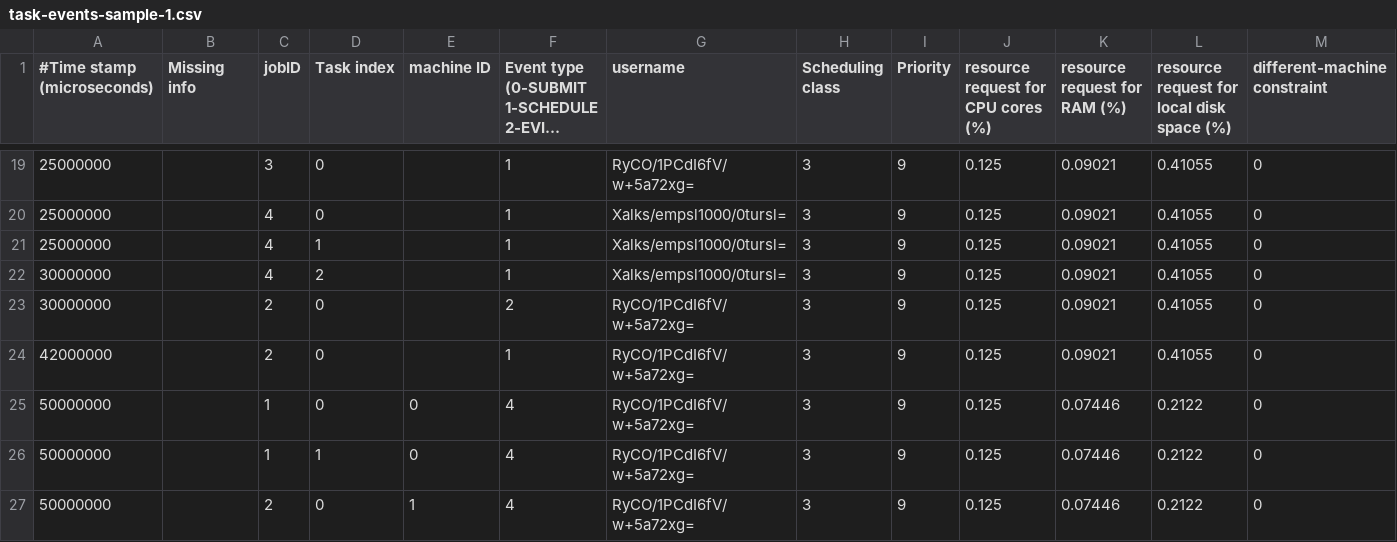
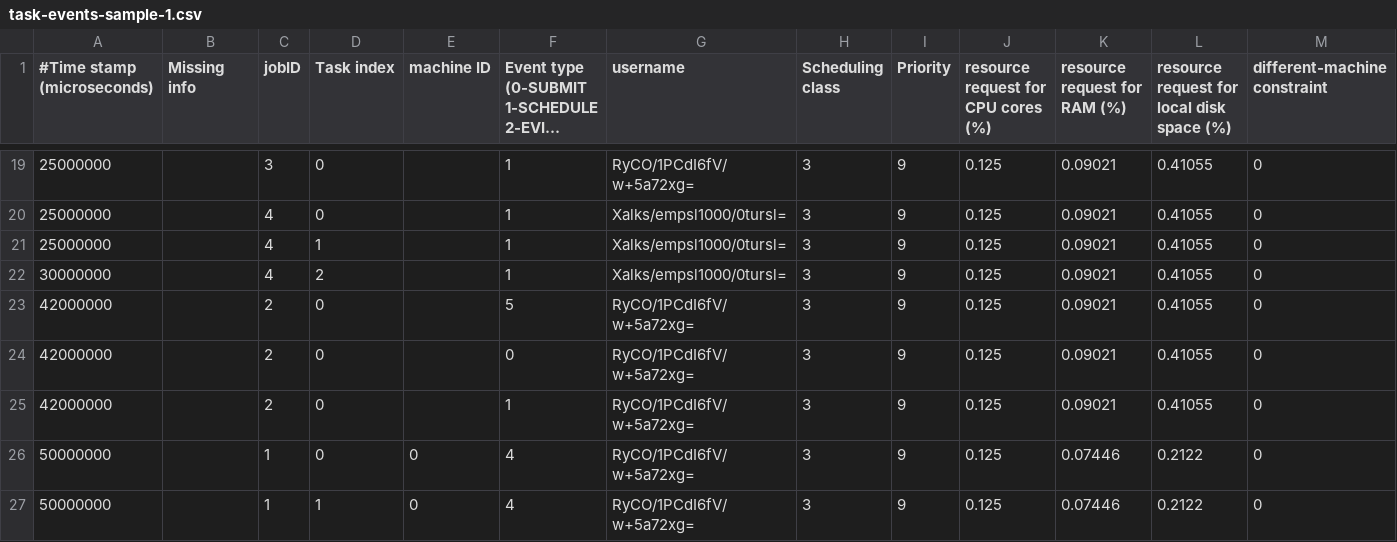
Before and after one commit to shmilyyot/cloudsimplus-6.3.0-MyExample, a CSV file: cloudsim-plus-examples/src/main/resources/workload/google-traces/task-events-sample-1.csv, drawn as a sheet; only a part is shown, gaps mark what is left out; the shorter side is filled out with more unchanged rows; long unchanged cells end in ….

```diff
--- a/cloudsim-plus-examples/src/main/resources/workload/google-traces/task-events-sample-1.csv
+++ b/cloudsim-plus-examples/src/main/resources/workload/google-traces/task-events-sample-1.csv
@@ -22,3 +22,4 @@
 30000000,,4,2,,1,Xalks/empsl1000/0tursl=,3,9,0.125,0.09021,0.41055,0
-30000000,,2,0,,2,RyCO/1PCdI6fV/w+5a72xg=,3,9,0.125,0.09021,0.41055,0
+42000000,,2,0,,5,RyCO/1PCdI6fV/w+5a72xg=,3,9,0.125,0.09021,0.41055,0
+42000000,,2,0,,0,RyCO/1PCdI6fV/w+5a72xg=,3,9,0.125,0.09021,0.41055,0
 42000000,,2,0,,1,RyCO/1PCdI6fV/w+5a72xg=,3,9,0.125,0.09021,0.41055,0
```
Also changed, not shown: 3 other files.
